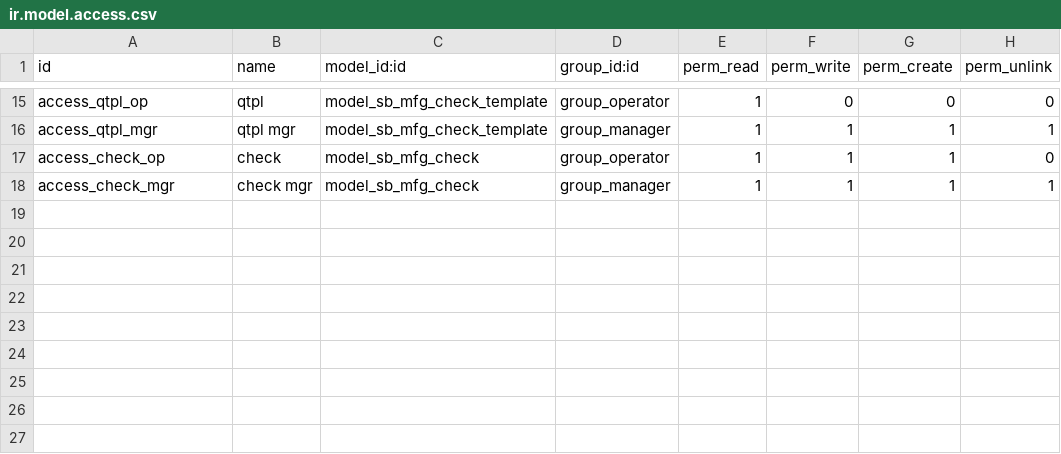
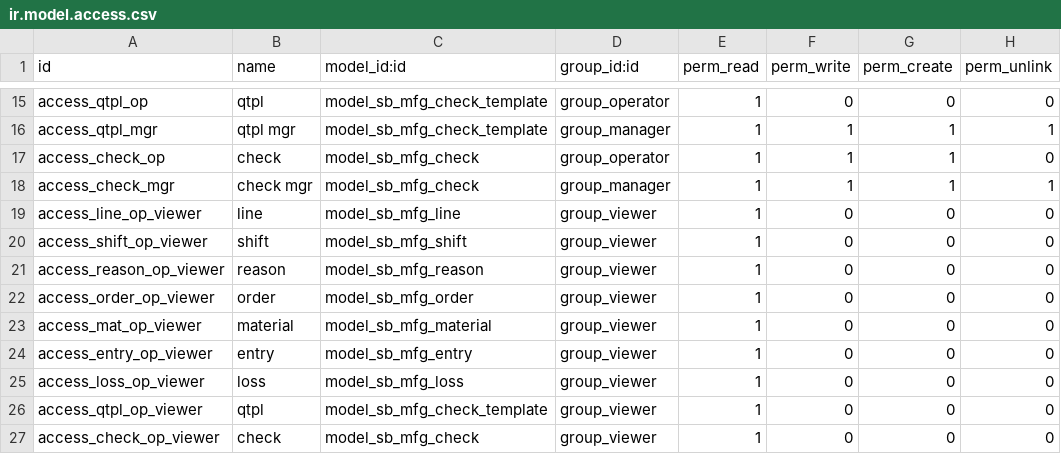
Before and after one commit to robeldesta/unio, a CSV file: addons/sonador_factory/security/ir.model.access.csv, drawn as a sheet; only a part is shown, gaps mark what is left out; the diff names each change by its address in the sheet, - before the commit and + after, or states it on an @@ line.

```diff
--- a/addons/sonador_factory/security/ir.model.access.csv
+++ b/addons/sonador_factory/security/ir.model.access.csv
+row 19: access_line_op_viewer | line | model_sb_mfg_line | group_viewer | 1 | 0 | 0 | 0
+row 20: access_shift_op_viewer | shift | model_sb_mfg_shift | group_viewer | 1 | 0 | 0 | 0
+row 21: access_reason_op_viewer | reason | model_sb_mfg_reason | group_viewer | 1 | 0 | 0 | 0
+row 22: access_order_op_viewer | order | model_sb_mfg_order | group_viewer | 1 | 0 | 0 | 0
+row 23: access_mat_op_viewer | material | model_sb_mfg_material | group_viewer | 1 | 0 | 0 | 0
+row 24: access_entry_op_viewer | entry | model_sb_mfg_entry | group_viewer | 1 | 0 | 0 | 0
+row 25: access_loss_op_viewer | loss | model_sb_mfg_loss | group_viewer | 1 | 0 | 0 | 0
+row 26: access_qtpl_op_viewer | qtpl | model_sb_mfg_check_template | group_viewer | 1 | 0 | 0 | 0
+row 27: access_check_op_viewer | check | model_sb_mfg_check | group_viewer | 1 | 0 | 0 | 0
```
Also changed, not shown: addons/sonador_fleet/security/ir.model.access.csv, addons/sonador_inventory/security/ir.model.access.csv, 13 other files.
